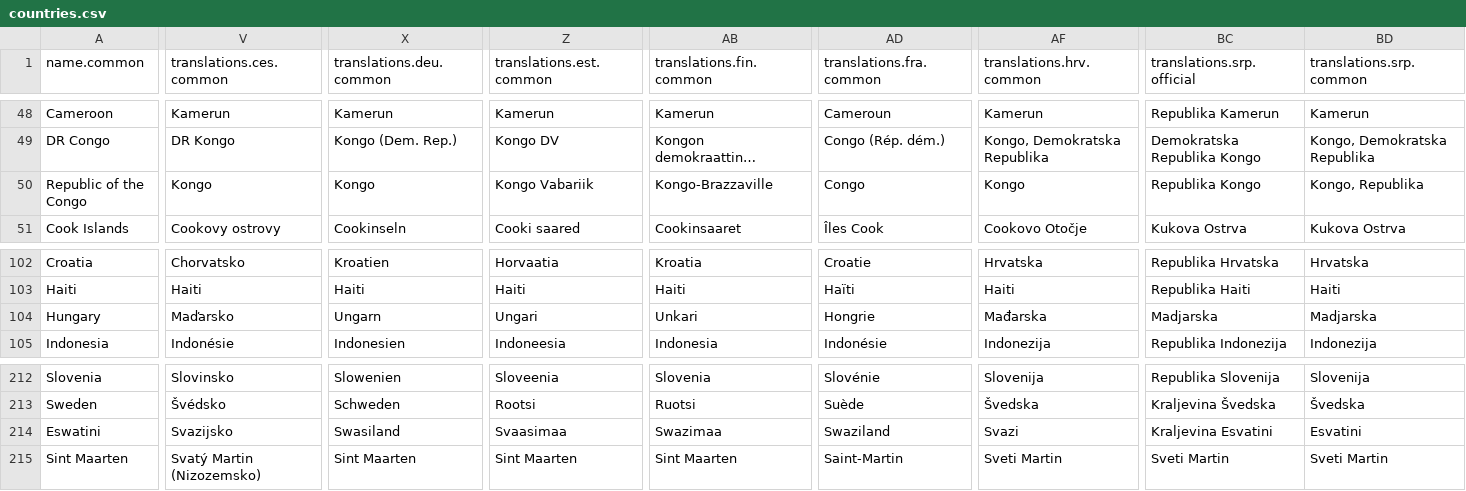
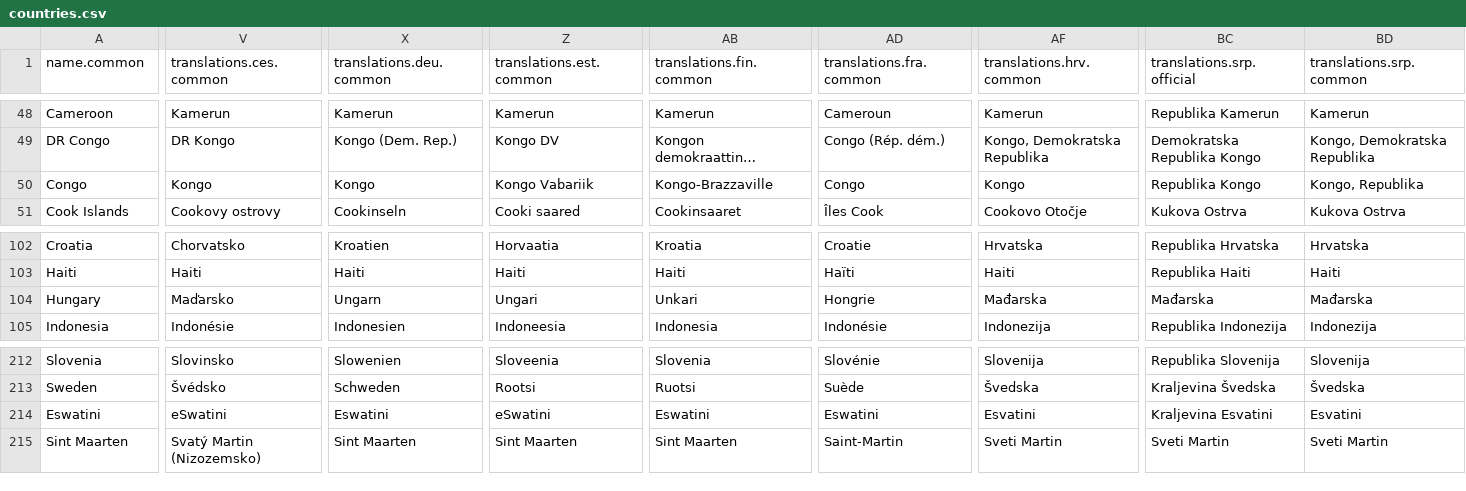
Before and after one commit to mledoze/countries, a CSV file: dist/countries.csv, drawn as a sheet; only a part is shown, gaps mark what is left out; long unchanged cells end in …; the diff covers the shown part only; the diff names each change by its address in the sheet, - before the commit and + after, or states it on an @@ line.

Commit message:
fix(dist): change dist-files via `base:ubuntu` devcontainer
CLI command:
- `$ composer convert`

```diff
--- a/dist/countries.csv
+++ b/dist/countries.csv
-A50 (name.common): Republic of the Congo
+A50 (name.common): Congo
-BC104 (translations.srp.official): Madjarska
+BC104 (translations.srp.official): Mađarska
-BD104 (translations.srp.common): Madjarska
+BD104 (translations.srp.common): Mađarska
-V214 (translations.ces.common): Svazijsko
+V214 (translations.ces.common): eSwatini
-X214 (translations.deu.common): Swasiland
+X214 (translations.deu.common): Eswatini
-Z214 (translations.est.common): Svaasimaa
+Z214 (translations.est.common): eSwatini
-AB214 (translations.fin.common): Swazimaa
+AB214 (translations.fin.common): Eswatini
-AD214 (translations.fra.common): Swaziland
+AD214 (translations.fra.common): Eswatini
-AF214 (translations.hrv.common): Svazi
+AF214 (translations.hrv.common): Esvatini
```
Also changed, not shown: 6 edited cells elsewhere in this file, 4 other files.
